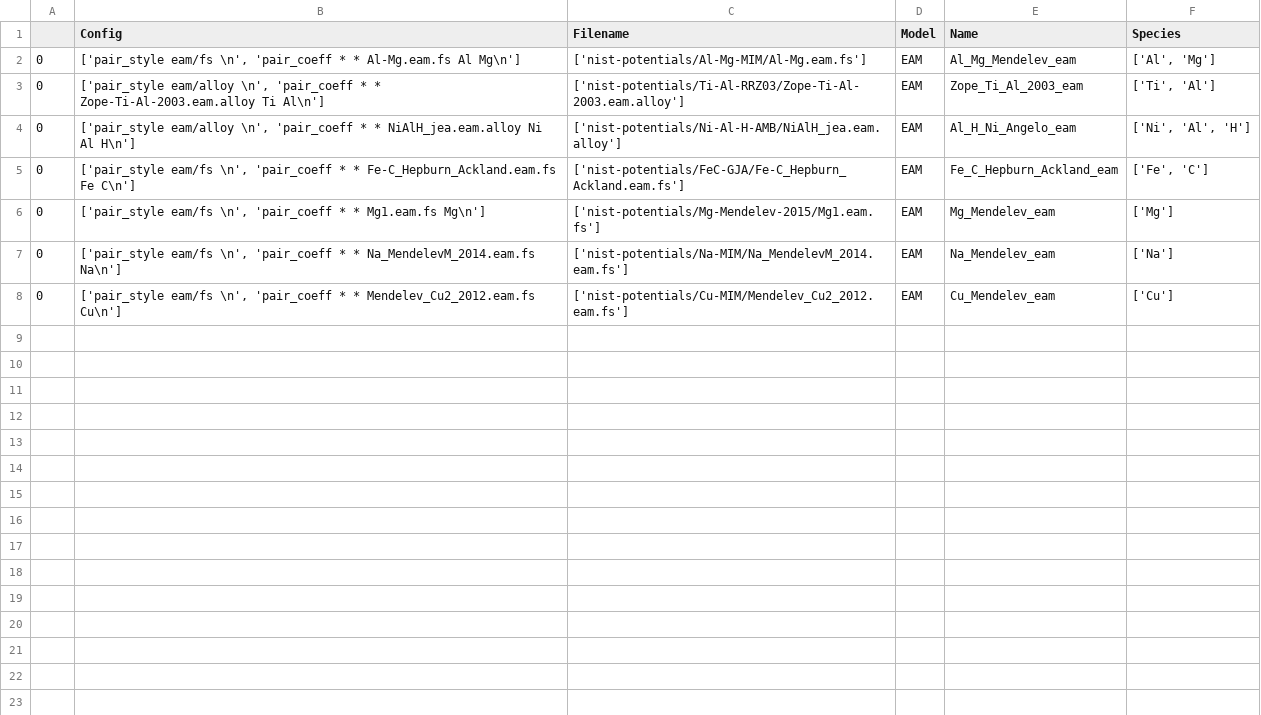
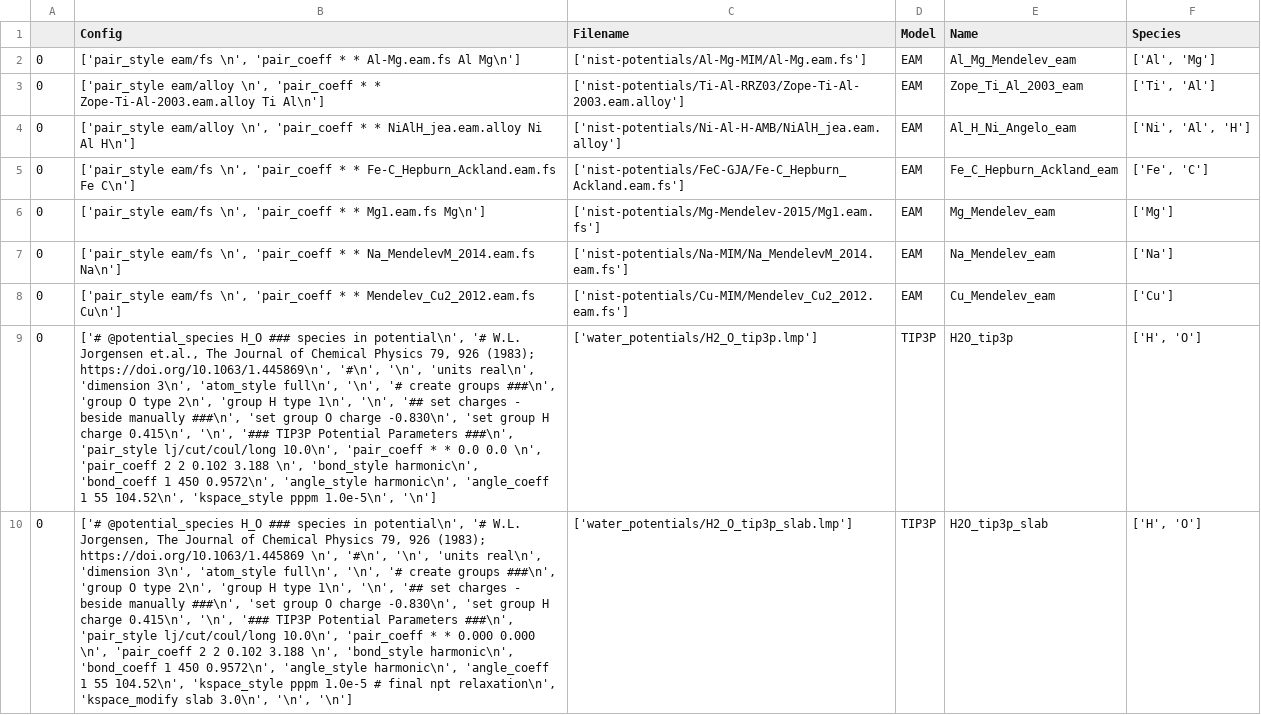
Before and after one commit to pyiron/pyiron-resources, a CSV file: pyiron_lammps/potentials/potentials_lammps.csv, drawn as a sheet; the diff names each change by its address in the sheet, - before the commit and + after, or states it on an @@ line.

Commit message:
Updating the csv table to include water potentials

```diff
--- a/pyiron_lammps/potentials/potentials_lammps.csv
+++ b/pyiron_lammps/potentials/potentials_lammps.csv
+row 9: 0 | ['# @potential_species H_O ### species in potential\n', '# W.L. Jorgensen et.al., The Journal of Chemical Physics 79, 926 (1983); https://doi.org/10.1063/1.445869\n', '#\n', '\n', 'units real\n', 'dimension 3\n', 'atom_style full\n', '\n', '# create groups ###\n', 'group O type 2\n', 'group H type 1\n', '\n', '## set charges - beside manually ###\n', 'set group O charge -0.830\n', 'set group H charge 0.415\n', '\n', '### TIP3P Potential Parameters ###\n', 'pair_style lj/cut/coul/long 10.0\n', 'pair_coeff * * 0.0 0.0 \n', 'pair_coeff 2 2 0.102 3.188 \n', 'bond_style harmonic\n', 'bond_coeff 1 450 0.9572\n', 'angle_style harmonic\n', 'angle_coeff 1 55 104.52\n', 'kspace_style pppm 1.0e-5\n', '\n'] | ['water_potentials/H2_O_tip3p.lmp'] | TIP3P | H2O_tip3p | ['H', 'O']
+row 10: 0 | ['# @potential_species H_O ### species in potential\n', '# W.L. Jorgensen, The Journal of Chemical Physics 79, 926 (1983); https://doi.org/10.1063/1.445869 \n', '#\n', '\n', 'units real\n', 'dimension 3\n', 'atom_style full\n', '\n', '# create groups ###\n', 'group O type 2\n', 'group H type 1\n', '\n', '## set charges - beside manually ###\n', 'set group O charge -0.830\n', 'set group H charge 0.415\n', '\n', '### TIP3P Potential Parameters ###\n', 'pair_style lj/cut/coul/long 10.0\n', 'pair_coeff * * 0.000 0.000 \n', 'pair_coeff 2 2 0.102 3.188 \n', 'bond_style harmonic\n', 'bond_coeff 1 450 0.9572\n', 'angle_style harmonic\n', 'angle_coeff 1 55 104.52\n', 'kspace_style pppm 1.0e-5 # final npt relaxation\n', 'kspace_modify slab 3.0\n', '\n', '\n'] | ['water_potentials/H2_O_tip3p_slab.lmp'] | TIP3P | H2O_tip3p_slab | ['H', 'O']
```
